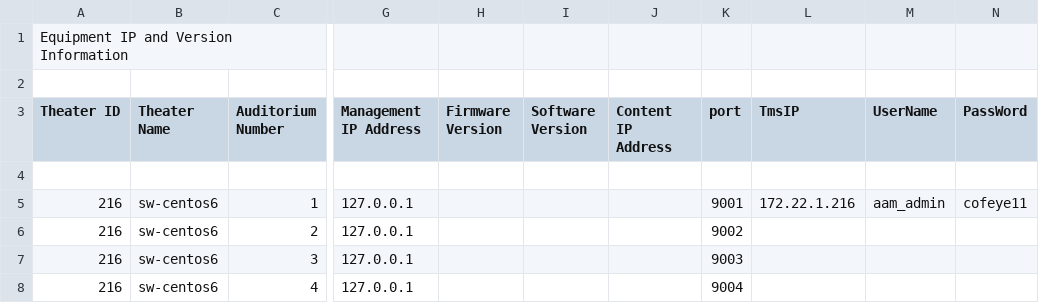
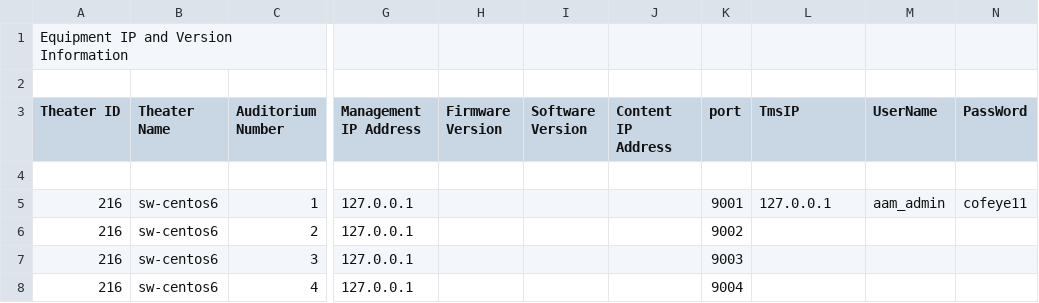
Before and after one commit to test-chenweiji/test-advis, a CSV file: device_cvs/Automation.csv, drawn as a sheet; only a part is shown, gaps mark what is left out; the diff names each change by its address in the sheet, - before the commit and + after, or states it on an @@ line.

```diff
--- a/device_cvs/Automation.csv
+++ b/device_cvs/Automation.csv
-L5 (TmsIP): 172.22.1.216
+L5 (TmsIP): 127.0.0.1
```
Also changed, not shown: 20 other files.
